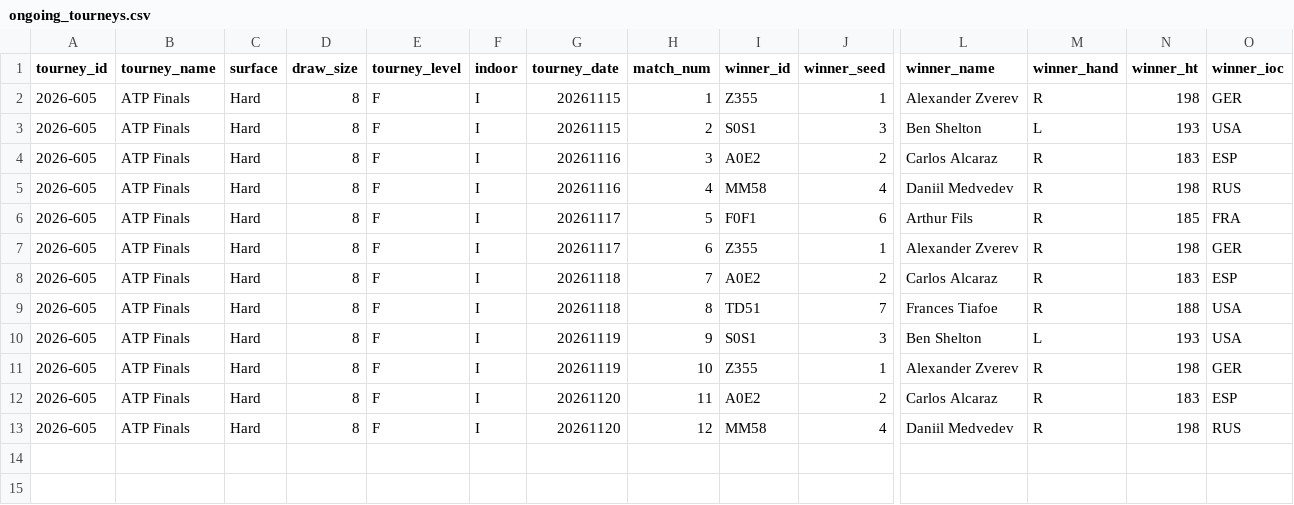
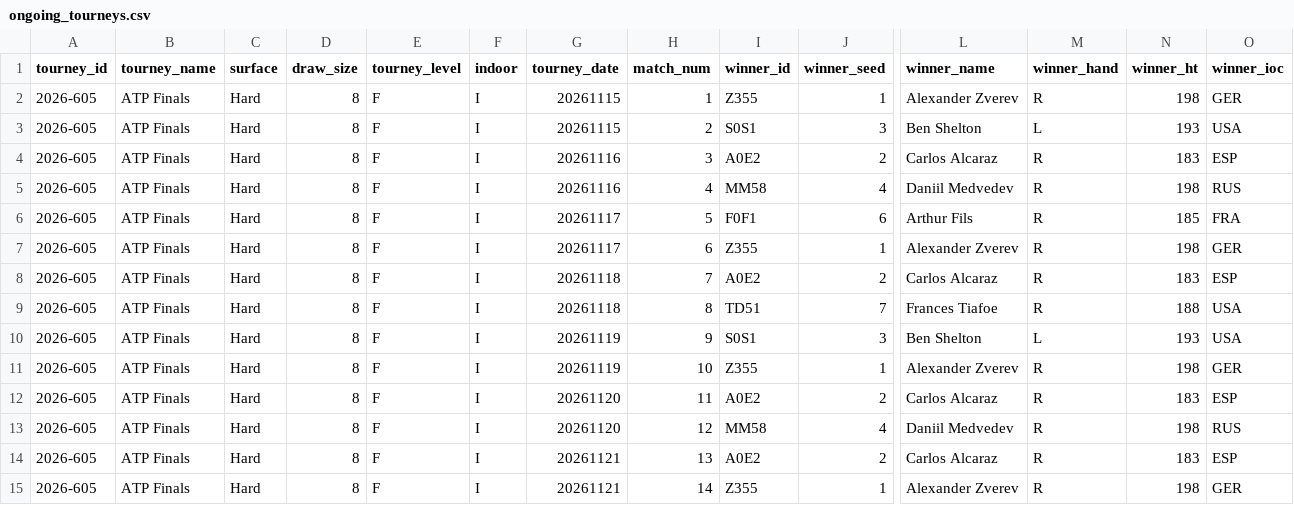
Before and after one commit to gmalbert/tennis-predictions, a CSV file: tml-data/ongoing_tourneys.csv, drawn as a sheet; only a part is shown, gaps mark what is left out; rows hold the shown columns only; the diff names each change by its address in the sheet, - before the commit and + after, or states it on an @@ line.

```diff
--- a/tml-data/ongoing_tourneys.csv
+++ b/tml-data/ongoing_tourneys.csv
+row 14: 2026-605 | ATP Finals | Hard | 8 | F | I | 20261121 | 13 | A0E2 | 2 | Carlos Alcaraz | R | 183 | ESP
+row 15: 2026-605 | ATP Finals | Hard | 8 | F | I | 20261121 | 14 | Z355 | 1 | Alexander Zverev | R | 198 | GER
```
Also changed, not shown: data_files/flashscore_odds_history.csv, 3 other files.
